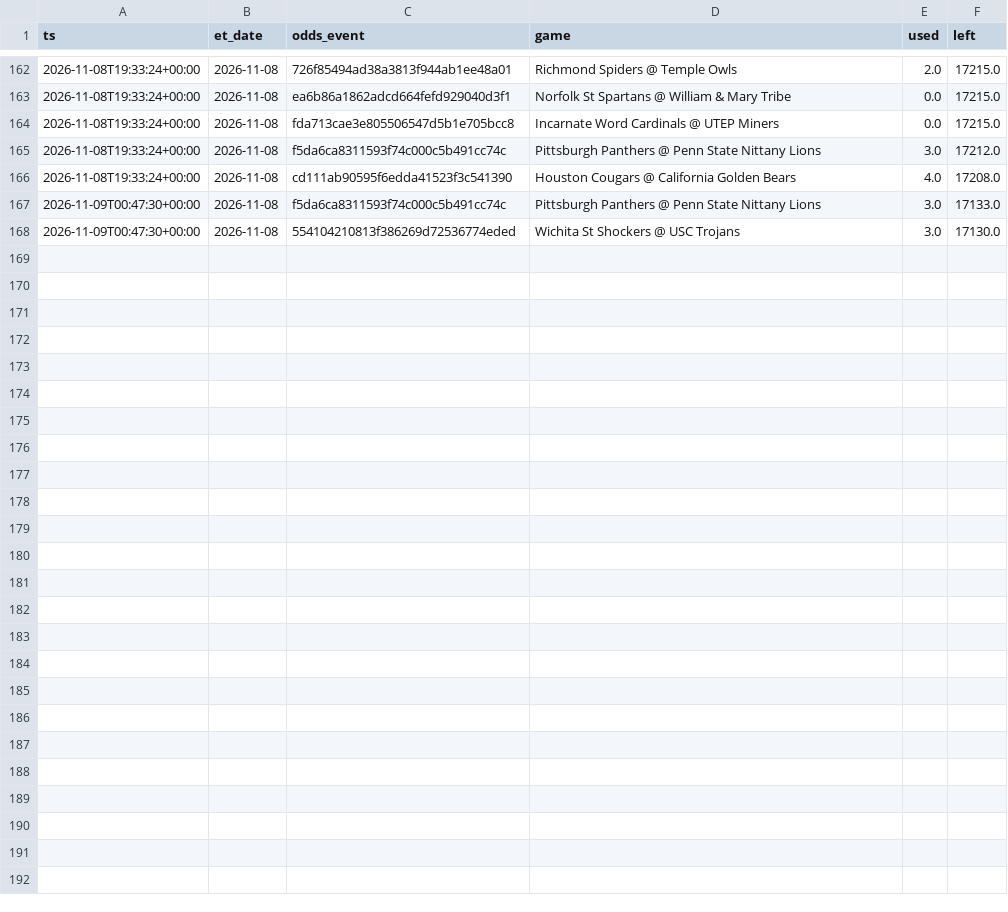
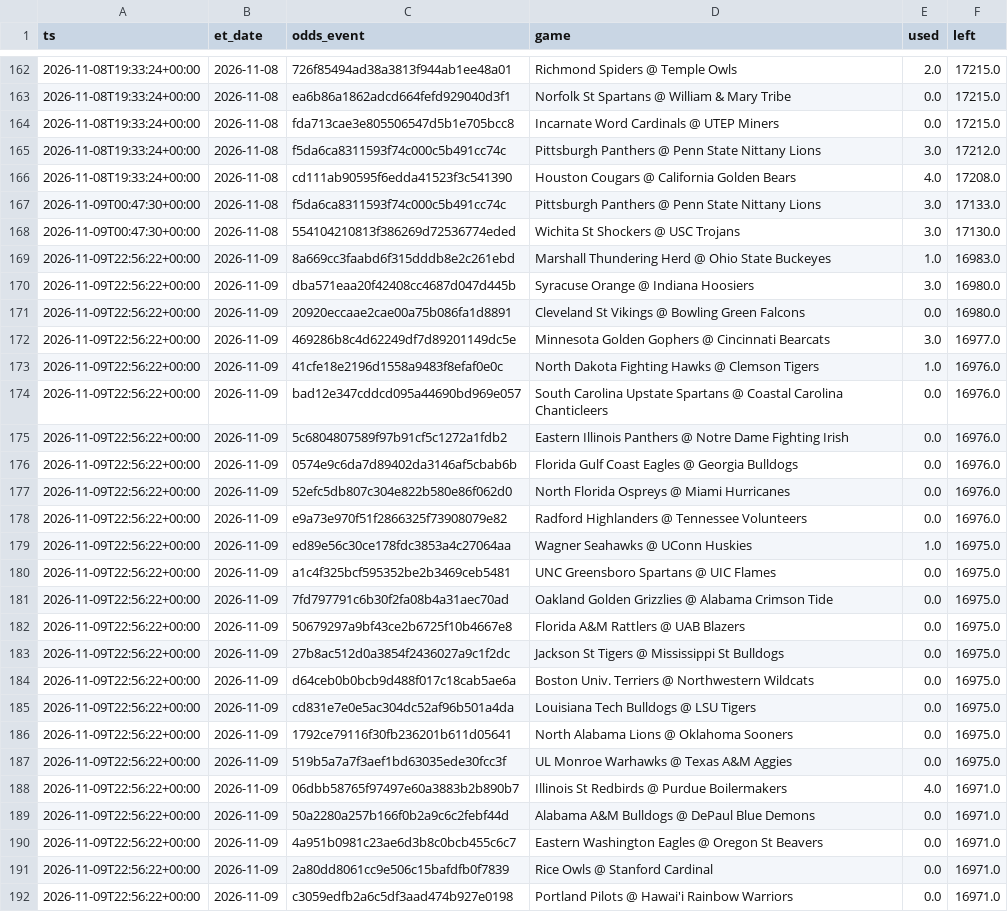
Before and after one commit to jlwin1995-alt/CBB, a CSV file: data/log/credits.csv, drawn as a sheet; only a part is shown, gaps mark what is left out; the diff names each change by its address in the sheet, - before the commit and + after, or states it on an @@ line.

```diff
--- a/data/log/credits.csv
+++ b/data/log/credits.csv
+row 169: 2026-11-09T22:56:22+00:00 | 2026-11-09 | 8a669cc3faabd6f315dddb8e2c261ebd | Marshall Thundering Herd @ Ohio State Buckeyes | 1.0 | 16983.0
+row 170: 2026-11-09T22:56:22+00:00 | 2026-11-09 | dba571eaa20f42408cc4687d047d445b | Syracuse Orange @ Indiana Hoosiers | 3.0 | 16980.0
+row 171: 2026-11-09T22:56:22+00:00 | 2026-11-09 | 20920eccaae2cae00a75b086fa1d8891 | Cleveland St Vikings @ Bowling Green Falcons | 0.0 | 16980.0
+row 172: 2026-11-09T22:56:22+00:00 | 2026-11-09 | 469286b8c4d62249df7d89201149dc5e | Minnesota Golden Gophers @ Cincinnati Bearcats | 3.0 | 16977.0
+row 173: 2026-11-09T22:56:22+00:00 | 2026-11-09 | 41cfe18e2196d1558a9483f8efaf0e0c | North Dakota Fighting Hawks @ Clemson Tigers | 1.0 | 16976.0
+row 174: 2026-11-09T22:56:22+00:00 | 2026-11-09 | bad12e347cddcd095a44690bd969e057 | South Carolina Upstate Spartans @ Coastal Carolina Chanticleers | 0.0 | 16976.0
+row 175: 2026-11-09T22:56:22+00:00 | 2026-11-09 | 5c6804807589f97b91cf5c1272a1fdb2 | Eastern Illinois Panthers @ Notre Dame Fighting Irish | 0.0 | 16976.0
+row 176: 2026-11-09T22:56:22+00:00 | 2026-11-09 | 0574e9c6da7d89402da3146af5cbab6b | Florida Gulf Coast Eagles @ Georgia Bulldogs | 0.0 | 16976.0
+row 177: 2026-11-09T22:56:22+00:00 | 2026-11-09 | 52efc5db807c304e822b580e86f062d0 | North Florida Ospreys @ Miami Hurricanes | 0.0 | 16976.0
+row 178: 2026-11-09T22:56:22+00:00 | 2026-11-09 | e9a73e970f51f2866325f73908079e82 | Radford Highlanders @ Tennessee Volunteers | 0.0 | 16976.0
+row 179: 2026-11-09T22:56:22+00:00 | 2026-11-09 | ed89e56c30ce178fdc3853a4c27064aa | Wagner Seahawks @ UConn Huskies | 1.0 | 16975.0
+row 180: 2026-11-09T22:56:22+00:00 | 2026-11-09 | a1c4f325bcf595352be2b3469ceb5481 | UNC Greensboro Spartans @ UIC Flames | 0.0 | 16975.0
+row 181: 2026-11-09T22:56:22+00:00 | 2026-11-09 | 7fd797791c6b30f2fa08b4a31aec70ad | Oakland Golden Grizzlies @ Alabama Crimson Tide | 0.0 | 16975.0
+row 182: 2026-11-09T22:56:22+00:00 | 2026-11-09 | 50679297a9bf43ce2b6725f10b4667e8 | Florida A&M Rattlers @ UAB Blazers | 0.0 | 16975.0
+row 183: 2026-11-09T22:56:22+00:00 | 2026-11-09 | 27b8ac512d0a3854f2436027a9c1f2dc | Jackson St Tigers @ Mississippi St Bulldogs | 0.0 | 16975.0
+row 184: 2026-11-09T22:56:22+00:00 | 2026-11-09 | d64ceb0b0bcb9d488f017c18cab5ae6a | Boston Univ. Terriers @ Northwestern Wildcats | 0.0 | 16975.0
+row 185: 2026-11-09T22:56:22+00:00 | 2026-11-09 | cd831e7e0e5ac304dc52af96b501a4da | Louisiana Tech Bulldogs @ LSU Tigers | 0.0 | 16975.0
+row 186: 2026-11-09T22:56:22+00:00 | 2026-11-09 | 1792ce79116f30fb236201b611d05641 | North Alabama Lions @ Oklahoma Sooners | 0.0 | 16975.0
+row 187: 2026-11-09T22:56:22+00:00 | 2026-11-09 | 519b5a7a7f3aef1bd63035ede30fcc3f | UL Monroe Warhawks @ Texas A&M Aggies | 0.0 | 16975.0
+row 188: 2026-11-09T22:56:22+00:00 | 2026-11-09 | 06dbb58765f97497e60a3883b2b890b7 | Illinois St Redbirds @ Purdue Boilermakers | 4.0 | 16971.0
+row 189: 2026-11-09T22:56:22+00:00 | 2026-11-09 | 50a2280a257b166f0b2a9c6c2febf44d | Alabama A&M Bulldogs @ DePaul Blue Demons | 0.0 | 16971.0
+row 190: 2026-11-09T22:56:22+00:00 | 2026-11-09 | 4a951b0981c23ae6d3b8c0bcb455c6c7 | Eastern Washington Eagles @ Oregon St Beavers | 0.0 | 16971.0
+row 191: 2026-11-09T22:56:22+00:00 | 2026-11-09 | 2a80dd8061cc9e506c15bafdfb0f7839 | Rice Owls @ Stanford Cardinal | 0.0 | 16971.0
+row 192: 2026-11-09T22:56:22+00:00 | 2026-11-09 | c3059edfb2a6c5df3aad474b927e0198 | Portland Pilots @ Hawai'i Rainbow Warriors | 0.0 | 16971.0
```
Also changed, not shown: data/log/unmatched_events.csv, data/raw/games_2027.csv, 7 other files.
